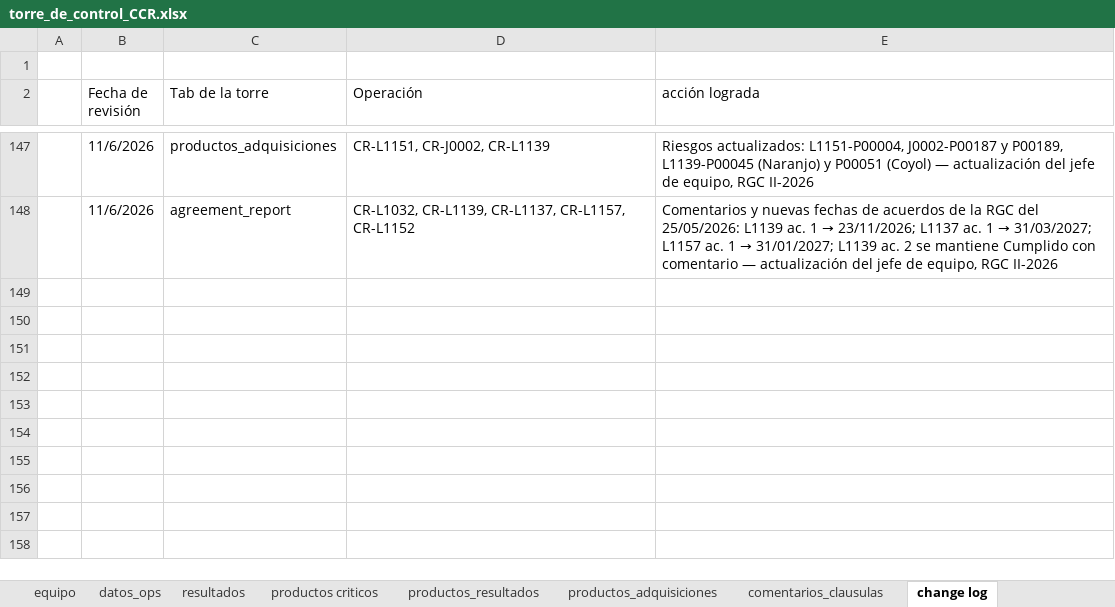
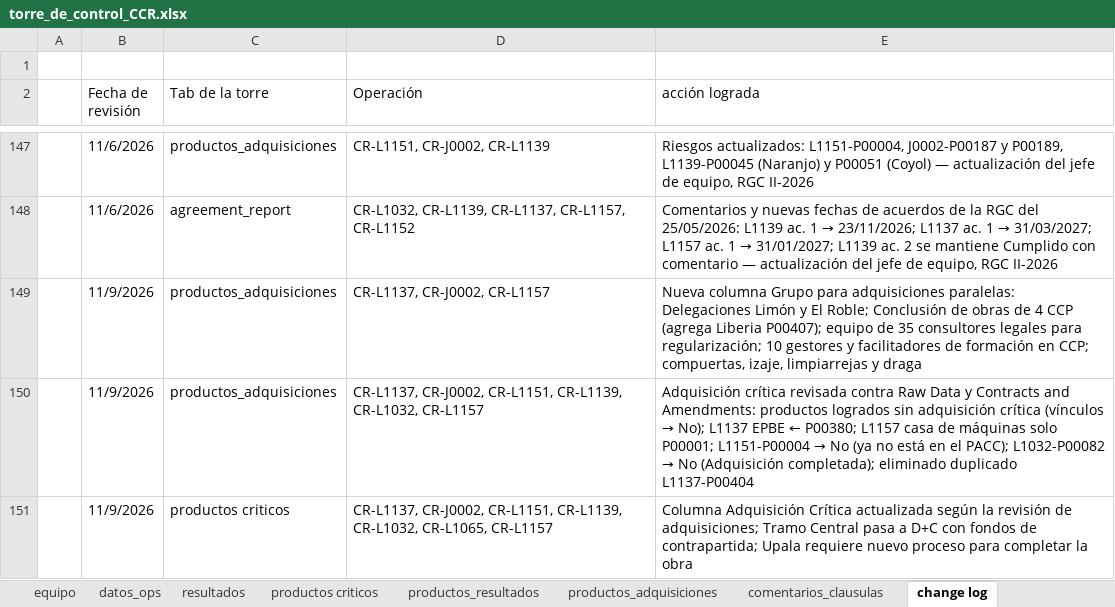
Before and after one commit to aborbonm/torre-control-ccr, an Excel workbook: torre_de_control_CCR.xlsx, sheet change log, drawn as a sheet; only a part is shown, gaps mark what is left out; values as stored, in another font and other column widths than the file's, no borders; the diff names each change by its address in the sheet, - before the commit and + after, or states it on an @@ line.

```diff
--- a/torre_de_control_CCR.xlsx (sheet change log)
+++ b/torre_de_control_CCR.xlsx (sheet change log)
+row 149:  | 11/9/2026 | productos_adquisiciones | CR-L1137, CR-J0002, CR-L1157 | Nueva columna Grupo para adquisiciones paralelas: Delegaciones Limón y El Roble; Conclusión de obras de 4 CCP (agrega Liberia P00407); equipo de 35 consultores legales para regularización; 10 gestores y facilitadores de formación en CCP; compuertas, izaje, limpiarrejas y draga
+row 150:  | 11/9/2026 | productos_adquisiciones | CR-L1137, CR-J0002, CR-L1151, CR-L1139, CR-L1032, CR-L1157 | Adquisición crítica revisada contra Raw Data y Contracts and Amendments: productos logrados sin adquisición crítica (vínculos → No); L1137 EPBE ← P00380; L1157 casa de máquinas solo P00001; L1151-P00004 → No (ya no está en el PACC); L1032-P00082 → No (Adquisición completada); eliminado duplicado L1137-P00404
+row 151:  | 11/9/2026 | productos criticos | CR-L1137, CR-J0002, CR-L1151, CR-L1139, CR-L1032, CR-L1065, CR-L1157 | Columna Adquisición Crítica actualizada según la revisión de adquisiciones; Tramo Central pasa a D+C con fondos de contrapartida; Upala requiere nuevo proceso para completar la obra
```
Also changed, not shown: sheet productos_adquisiciones, sheet productos criticos, 3 other files.
